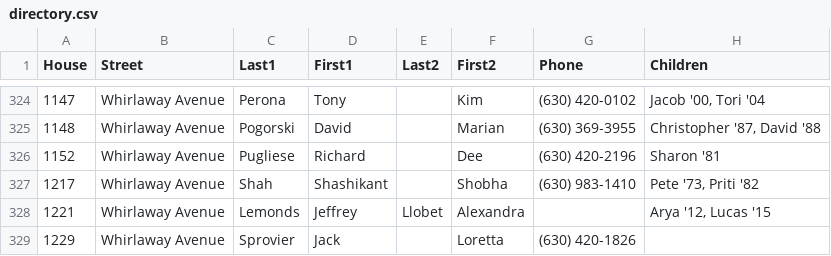
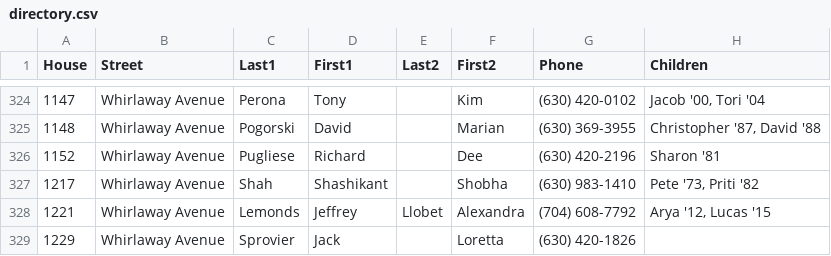
Before and after one commit to crorvick/hv-directory, a CSV file: directory.csv, drawn as a sheet; only a part is shown, gaps mark what is left out.

Commit message:
update 1221 Whirlaway
From: "alexandra e. llobet" <ale.llobet@gmail.com>
Date: Thu, 31 Aug 2017 14:03:29 +0000
Subject: Re: Hobson Village Directory
To: Christine Thompson <christine.thompson@bairdwarner.com>
Cc: Chris Rorvick <chris@rorvick.com>, Jeffrey Lemonds <jlboiler34@gmail.com>

Jeff's 704.608.7792
Thx

On Thu, Aug 31, 2017 at 8:40 AM Christine Thompson <christine.thompson@bairdwarner.com> wrote:
> Which phone # do you prefer we use?
>
> On Thu, Aug 31, 2017 at 7:02 AM, alexandra e. llobet <ale.llobet@gmail.com
> > wrote:
>> Well we don't have a land line. Just cell phones. Jeff's 704.608.7792
>> <(704)%20608-7792> and mine is 773.710.6606 <(773)%20710-6606>. Thanks.
>>
>> On Wed, Aug 30, 2017 at 11:31 PM Chris Rorvick <chris@rorvick.com> wrote:
>>> Hi Alexandra,
>>>
>>> Thanks for the update!  I've made the change so this will be updated
>>> in the version sent to the printer.
>>>
>>> Just to confirm, you do not want a phone number included in your listing?
>>>
>>> Chris

```diff
--- a/directory.csv
+++ b/directory.csv
@@ -327,3 +327,3 @@
 1217,"Whirlaway Avenue","Shah","Shashikant",,"Shobha","(630) 983-1410","Pete '73, Priti '82"
-1221,"Whirlaway Avenue","Lemonds","Jeffrey","Llobet","Alexandra",,"Arya '12, Lucas '15"
+1221,"Whirlaway Avenue","Lemonds","Jeffrey","Llobet","Alexandra","(704) 608-7792","Arya '12, Lucas '15"
 1229,"Whirlaway Avenue","Sprovier","Jack",,"Loretta","(630) 420-1826",
```
